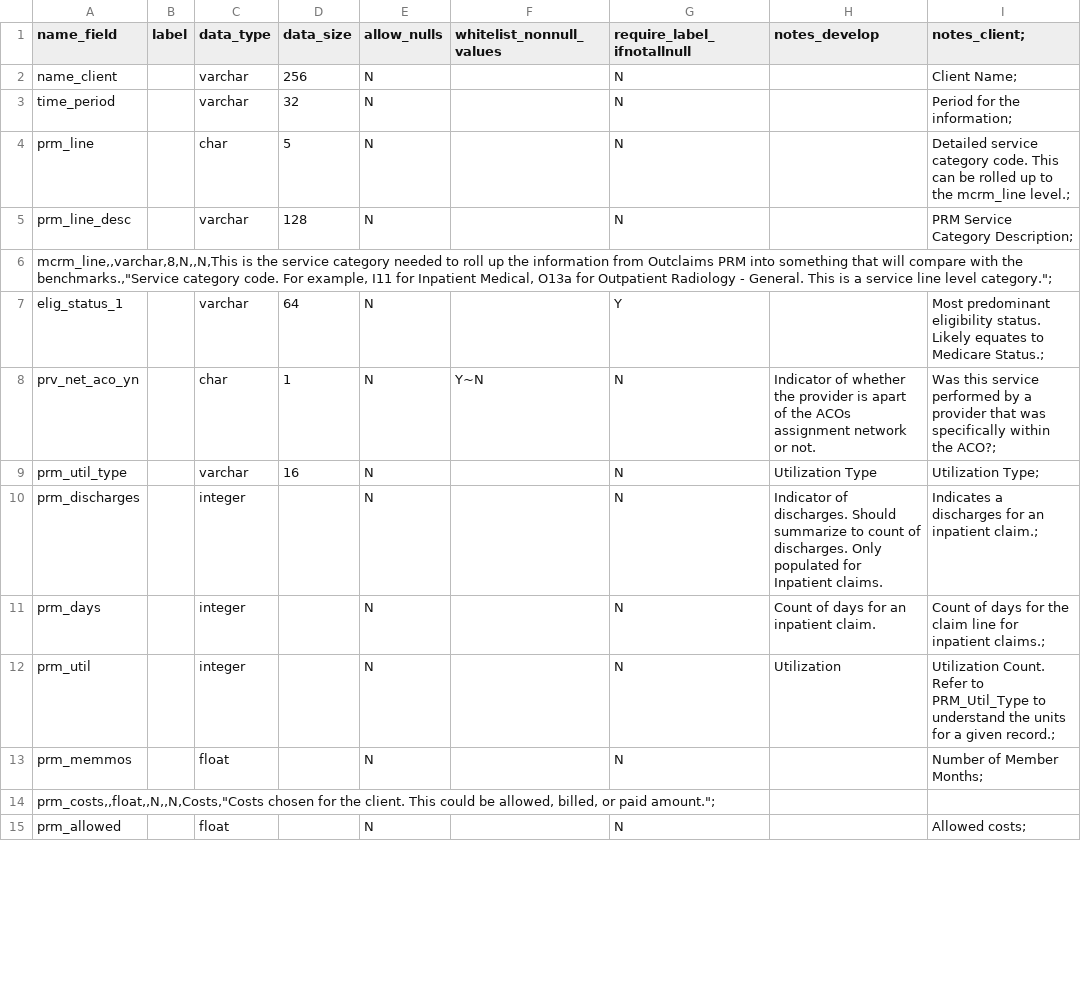
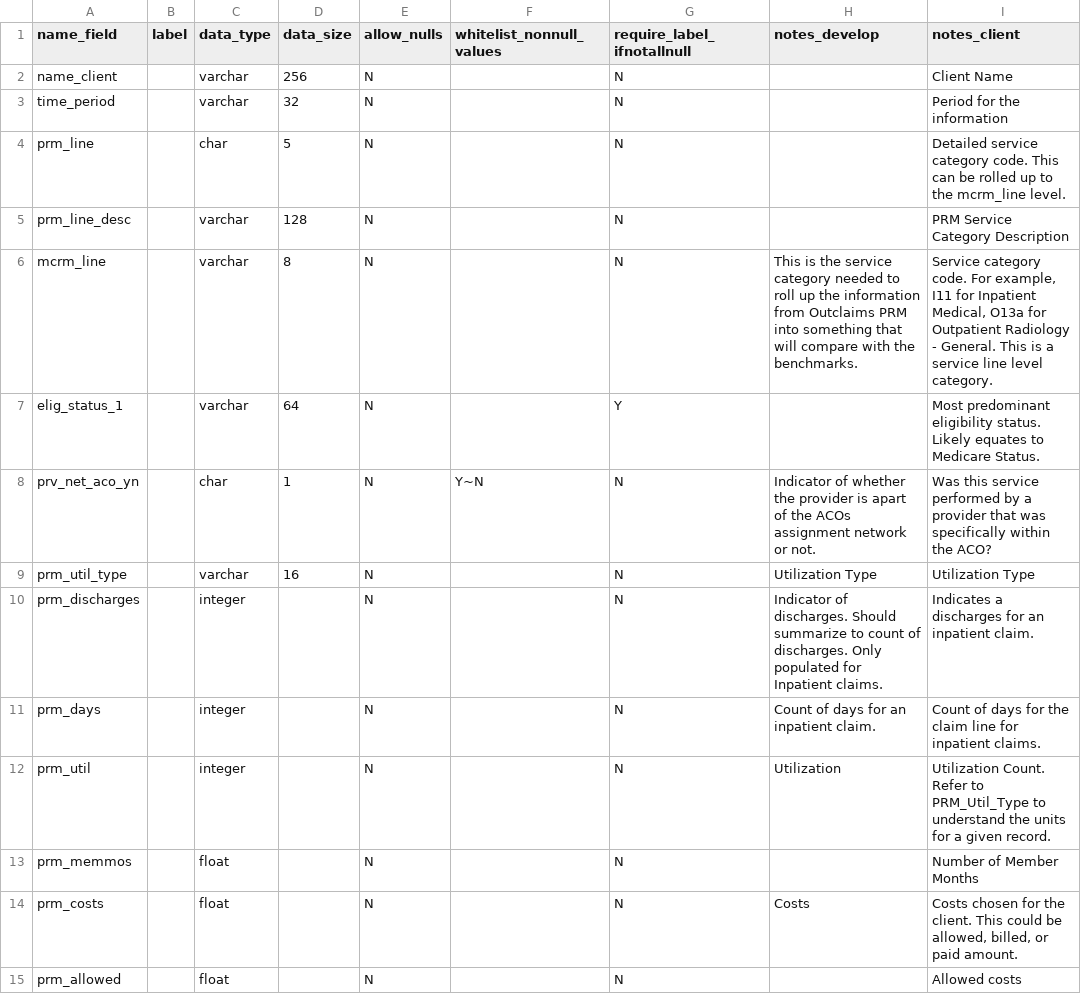
Before and after one commit to Milliman-PRM/comparator-report-legacy, a CSV file: Post005_Datamarts/Comparator_Report/Comparator_Report_Fields.csv, drawn as a sheet; only a part is shown; the diff covers the shown part only.

Commit message:
Fixed punctuation
Punctuation was erroneously added

```diff
--- a/Post005_Datamarts/Comparator_Report/Comparator_Report_Fields.csv
+++ b/Post005_Datamarts/Comparator_Report/Comparator_Report_Fields.csv
@@ -1,15 +1,15 @@
-name_field,label,data_type,data_size,allow_nulls,whitelist_nonnull_values,require_label_ifnotallnull,notes_develop,notes_client;
-name_client,,varchar,256,N,,N,,Client Name;
-time_period,,varchar,32,N,,N,,Period for the information;
-prm_line,,char,5,N,,N,,Detailed service category code. This can be rolled up to the mcrm_line level.;
-prm_line_desc,,varchar,128,N,,N,,PRM Service Category Description;
-"mcrm_line,,varchar,8,N,,N,This is the service category needed to roll up the information from Outclaims PRM into something that will compare with the benchmarks.,""Service category code. For example, I11 for Inpatient Medical, O13a for Outpatient Radiology - General. This is a service line level category.""";
-elig_status_1,,varchar,64,N,,Y,,Most predominant eligibility status. Likely equates to Medicare Status.;
-prv_net_aco_yn,,char,1,N,Y~N,N,Indicator of whether the provider is apart of the ACOs assignment network or not.,Was this service performed by a provider that was specifically within the ACO?;
-prm_util_type,,varchar,16,N,,N,Utilization Type,Utilization Type;
-prm_discharges,,integer,,N,,N,Indicator of discharges. Should summarize to count of discharges. Only populated for Inpatient claims.,Indicates a discharges for an inpatient claim.;
-prm_days,,integer,,N,,N,Count of days for an inpatient claim.,Count of days for the claim line for inpatient claims.;
-prm_util,,integer,,N,,N,Utilization,Utilization Count.  Refer to PRM_Util_Type to understand the units for a given record.;
-prm_memmos,,float,,N,,N,,Number of Member Months;
-"prm_costs,,float,,N,,N,Costs,""Costs chosen for the client.  This could be allowed, billed, or paid amount.""";
-prm_allowed,,float,,N,,N,,Allowed costs;
+name_field,label,data_type,data_size,allow_nulls,whitelist_nonnull_values,require_label_ifnotallnull,notes_develop,notes_client
+name_client,,varchar,256,N,,N,,Client Name
+time_period,,varchar,32,N,,N,,Period for the information
+prm_line,,char,5,N,,N,,Detailed service category code. This can be rolled up to the mcrm_line level.
+prm_line_desc,,varchar,128,N,,N,,PRM Service Category Description
+mcrm_line,,varchar,8,N,,N,This is the service category needed to roll up the information from Outclaims PRM into something that will compare with the benchmarks.,"Service category code. For example, I11 for Inpatient Medical, O13a for Outpatient Radiology - General. This is a service line level category."
+elig_status_1,,varchar,64,N,,Y,,Most predominant eligibility status. Likely equates to Medicare Status.
+prv_net_aco_yn,,char,1,N,Y~N,N,Indicator of whether the provider is apart of the ACOs assignment network or not.,Was this service performed by a provider that was specifically within the ACO?
+prm_util_type,,varchar,16,N,,N,Utilization Type,Utilization Type
+prm_discharges,,integer,,N,,N,Indicator of discharges. Should summarize to count of discharges. Only populated for Inpatient claims.,Indicates a discharges for an inpatient claim.
+prm_days,,integer,,N,,N,Count of days for an inpatient claim.,Count of days for the claim line for inpatient claims.
+prm_util,,integer,,N,,N,Utilization,Utilization Count.  Refer to PRM_Util_Type to understand the units for a given record.
+prm_memmos,,float,,N,,N,,Number of Member Months
+prm_costs,,float,,N,,N,Costs,"Costs chosen for the client.  This could be allowed, billed, or paid amount."
+prm_allowed,,float,,N,,N,,Allowed costs
```
Also changed, not shown: 10 added rows, 10 removed rows and 72 edited cells elsewhere in this file.
